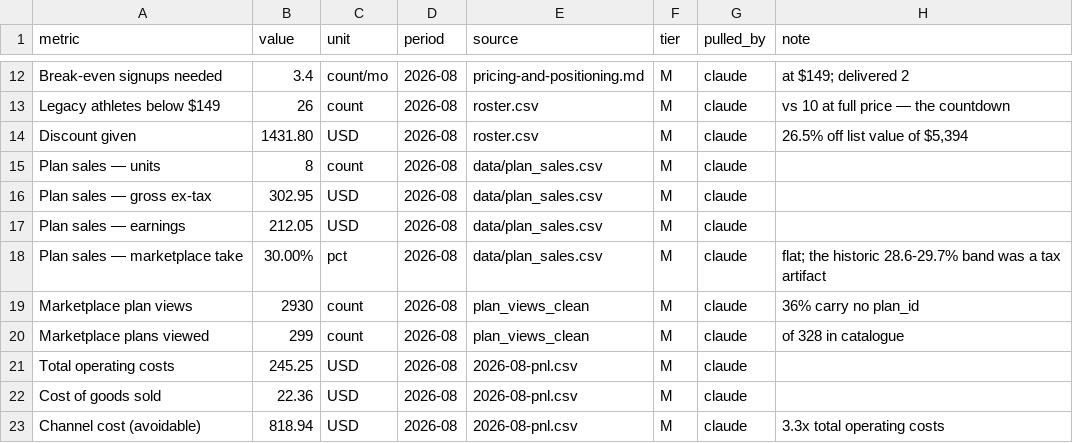
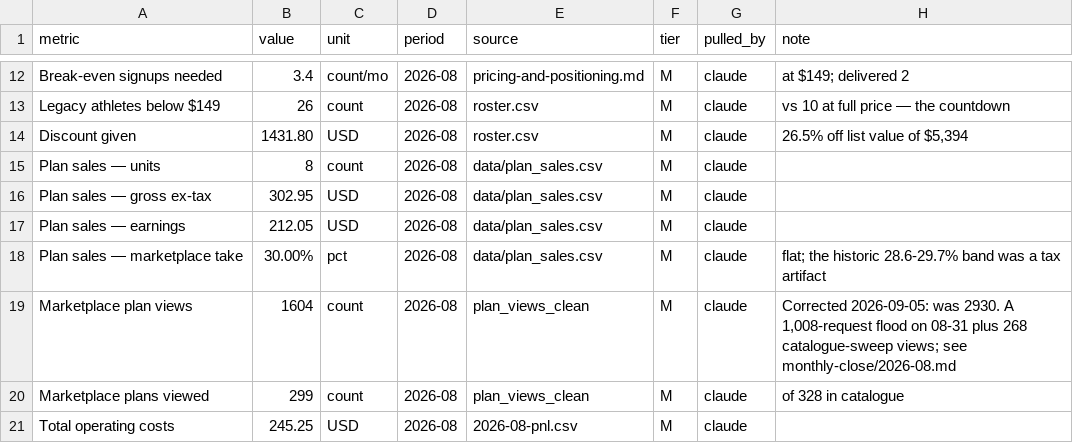
Before and after one commit to ivanKoch/triaperformance-docs, a CSV file: data/monthly_close/2026-08-metrics.csv, drawn as a sheet; only a part is shown, gaps mark what is left out; the shorter side is filled out with more unchanged rows.

```diff
--- a/data/monthly_close/2026-08-metrics.csv
+++ b/data/monthly_close/2026-08-metrics.csv
@@ -18,3 +18,3 @@ Plan sales — earnings,212.05,USD,2026-08,data/plan_sales.csv,M,claude,
 Plan sales — marketplace take,30.00%,pct,2026-08,data/plan_sales.csv,M,claude,flat; the historic 28.6-29.7% band was a tax artifact
-Marketplace plan views,2930,count,2026-08,plan_views_clean,M,claude,36% carry no plan_id
+Marketplace plan views,1604,count,2026-08,plan_views_clean,M,claude,"Corrected 2026-09-05: was 2930. A 1,008-request flood on 08-31 plus 268 catalogue-sweep views; see monthly-close/2026-08.md"
 Marketplace plans viewed,299,count,2026-08,plan_views_clean,M,claude,of 328 in catalogue
```
Also changed, not shown: 7 other files.
